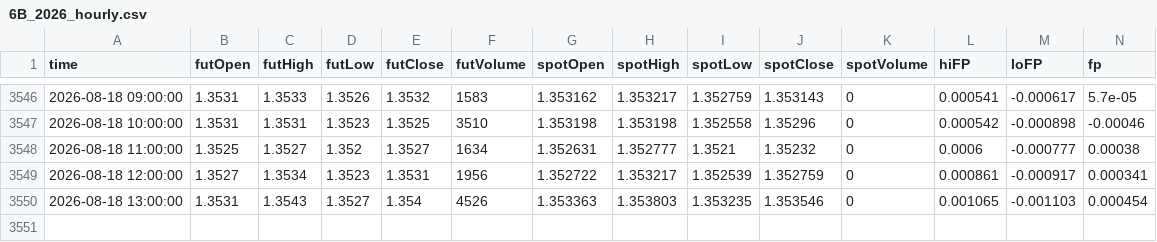
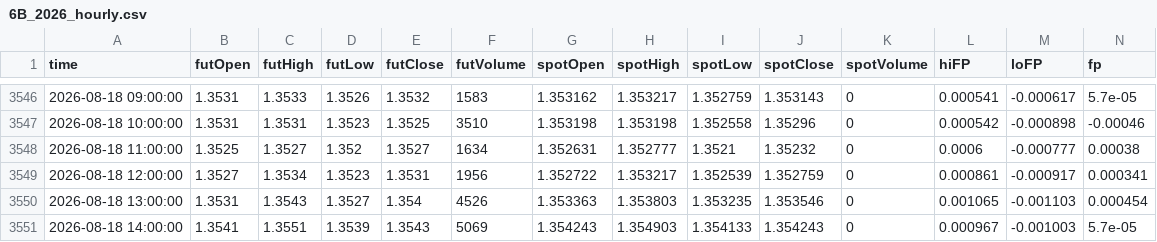
Before and after one commit to nata-coder-uz/futhist, a CSV file: 6B_2026_hourly.csv, drawn as a sheet; only a part is shown, gaps mark what is left out; the diff names each change by its address in the sheet, - before the commit and + after, or states it on an @@ line.

```diff
--- a/6B_2026_hourly.csv
+++ b/6B_2026_hourly.csv
+row 3551: 2026-08-18 14:00:00 | 1.3541 | 1.3551 | 1.3539 | 1.3543 | 5069 | 1.354243 | 1.354903 | 1.354133 | 1.354243 | 0 | 0.000967 | -0.001003 | 5.7e-05
```
Also changed, not shown: 6A_2026_hourly.csv, 6C_2026_hourly.csv, 15 other files.
